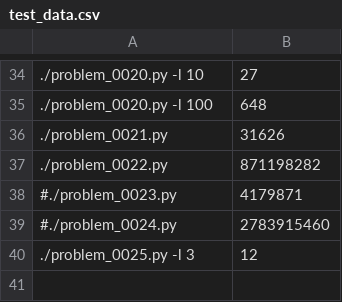
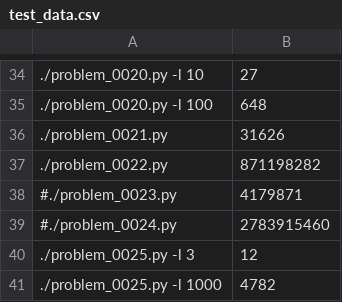
Before and after one commit to codavex/projecteuler, a CSV file: src/test_data.csv, drawn as a sheet; only a part is shown, gaps mark what is left out; the diff names each change by its address in the sheet, - before the commit and + after, or states it on an @@ line.

```diff
--- a/src/test_data.csv
+++ b/src/test_data.csv
+row 41: ./problem_0025.py -l 1000 | 4782
```
Also changed, not shown: 1 other file.
